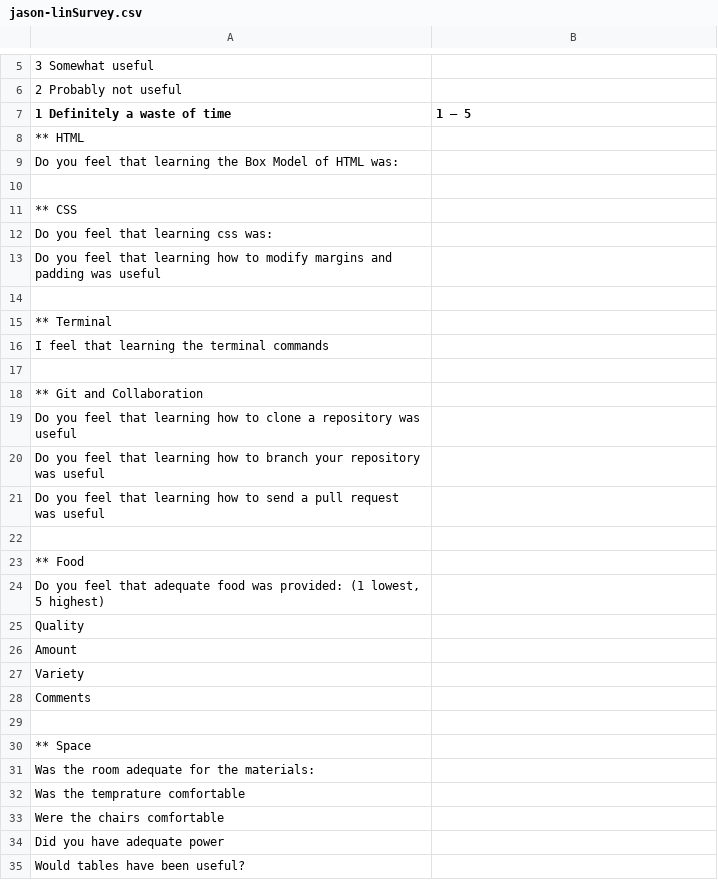
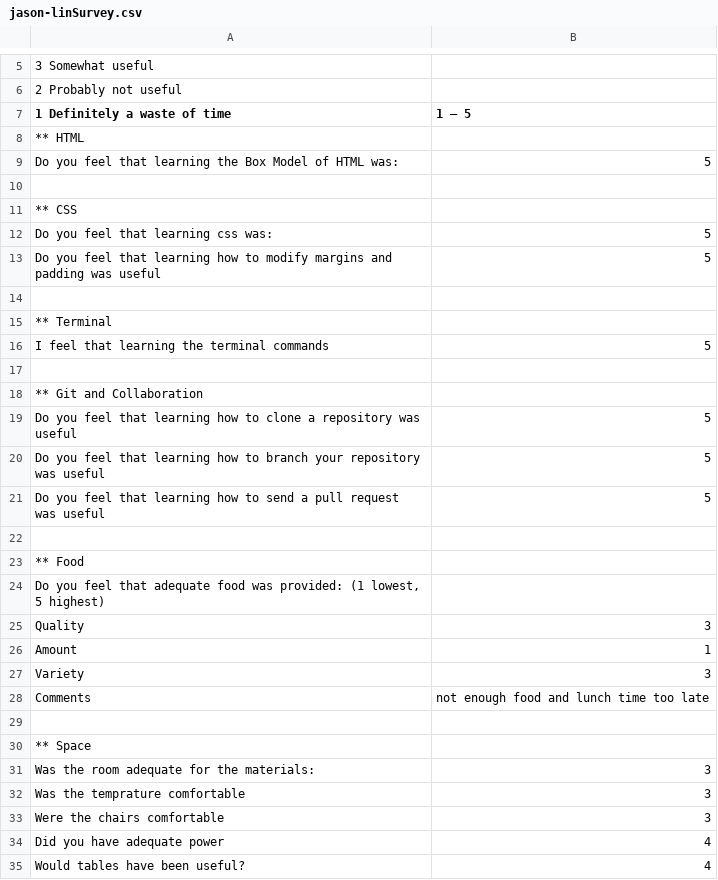
Before and after one commit to EvanMisshula/residentSurvey, a CSV file: residents/Sp2016/jason-lin/jason-linSurvey.csv, drawn as a sheet; only a part is shown, gaps mark what is left out; the diff covers the shown part only; the diff names each change by its address in the sheet, - before the commit and + after, or states it on an @@ line.

```diff
--- a/residents/Sp2016/jason-lin/jason-linSurvey.csv
+++ b/residents/Sp2016/jason-lin/jason-linSurvey.csv
-B9 (1 – 5): (empty)
+B9 (1 – 5): 5
-B12:B13 (1 – 5): (empty)
+B12:B13 (1 – 5): 5
-B16 (1 – 5): (empty)
+B16 (1 – 5): 5
-B19:B21 (1 – 5): (empty)
+B19:B21 (1 – 5): 5
-B25 (1 – 5): (empty)
+B25 (1 – 5): 3
-B26 (1 – 5): (empty)
+B26 (1 – 5): 1
-B27 (1 – 5): (empty)
+B27 (1 – 5): 3
-B28 (1 – 5): (empty)
+B28 (1 – 5): not enough food and lunch time too late
-B31:B33 (1 – 5): (empty)
+B31:B33 (1 – 5): 3
-B34:B35 (1 – 5): (empty)
+B34:B35 (1 – 5): 4
```
Also changed, not shown: 4 added rows, 4 removed rows, 1 moved row and 57 edited cells elsewhere in this file, 1 other file.
